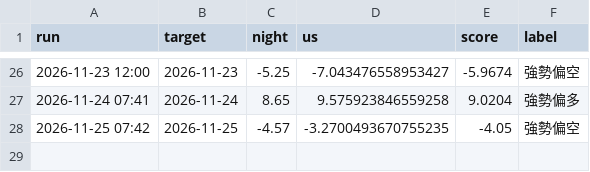
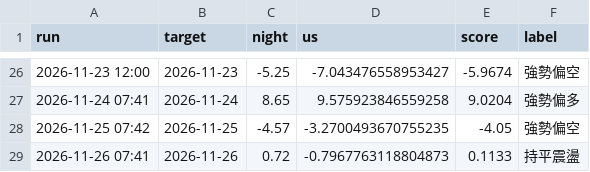
Before and after one commit to bette0708-cyber/kanpan-daily, a CSV file: 紀錄/大盤預測.csv, drawn as a sheet; only a part is shown, gaps mark what is left out.

```diff
--- a/紀錄/大盤預測.csv
+++ b/紀錄/大盤預測.csv
@@ -28 +28,2 @@
 2026-11-25 07:42,2026-11-25,-4.57,-3.2700493670755235,-4.05,強勢偏空
+2026-11-26 07:41,2026-11-26,0.72,-0.7967763118804873,0.1133,持平震盪
```
Also changed, not shown: 紀錄/個股預測.csv, 2 other files.
